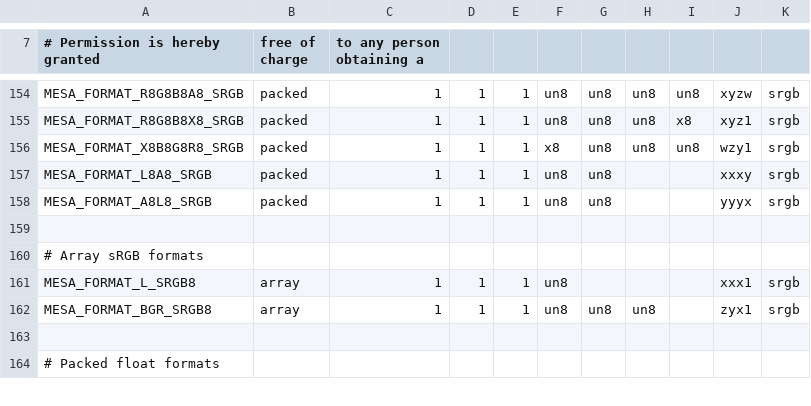
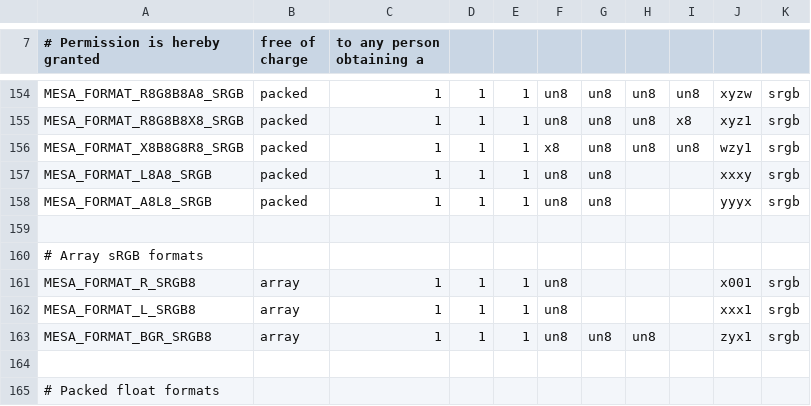
Before and after one commit to openharmony/third_party_mesa3d, a CSV file: src/mesa/main/formats.csv, drawn as a sheet; only a part is shown, gaps mark what is left out.

Commit message:
mesa/core: Add definitions and translations for EXT_texture_sRGB_R8
v2: - fix format definition line
    - disable  for desktop GL
    - don't add GL_R8_EXT to glext.h since it is already in
      GLES2/gl2ext.h in glext.h and include this header  where needed
      (all Emil)
v3: - swrast: Fill the function table for sRGB_R8
      The size of the function table is checked at compile time and must
      correspond to the number of mesa texture formats.
      dri/swrast being gles-2.0 doesn't support the extension though
v4: - correct format layout comment (Ilia Mirkin)
    - correct logic for accepting GL_RED only textures (in part Ilia Mirkin)
      EXT_texture_sRGB_R8 requires OpenGL ES 3.0 which includes
      ARB_texture_rg/EXT_texture_rg, so one only must check for the first
      when SR8_EXT is really requested.
v5: - add define for GL_ES8_XT to glheader.h and don't include GLES
      headers  (Ilia Mirkin)

Signed-off-by: Gert Wollny <gert.wollny@collabora.com>
Reviewed-by: Ilia Mirkin <imirkin@alum.mit.edu>

```diff
--- a/src/mesa/main/formats.csv
+++ b/src/mesa/main/formats.csv
@@ -160,2 +160,3 @@ MESA_FORMAT_A8L8_SRGB                     , packed, 1, 1, 1, un8 , un8 ,     ,
 # Array sRGB formats
+MESA_FORMAT_R_SRGB8                       , array , 1, 1, 1, un8 ,     ,     ,     , x001, srgb
 MESA_FORMAT_L_SRGB8                       , array , 1, 1, 1, un8 ,     ,     ,     , xxx1, srgb
```
Also changed, not shown: 9 other files.
